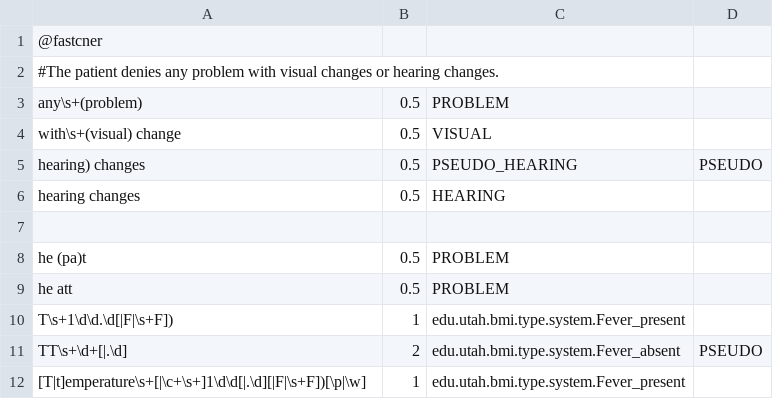
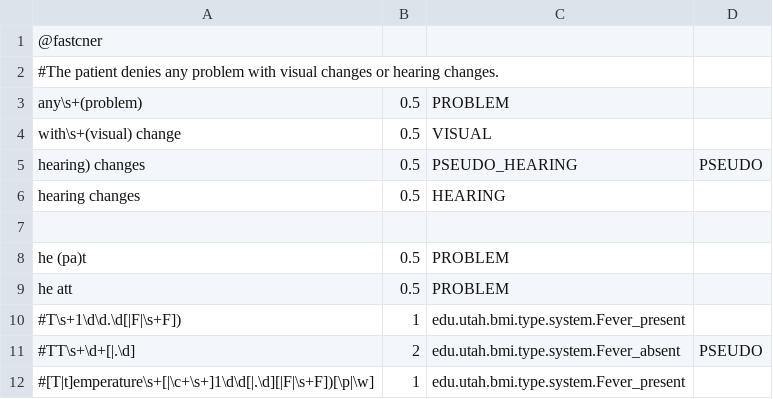
Before and after one commit to jianlins/PyFastNER, a TSV file: conf/crule_test.tsv, drawn as a sheet.

```diff
--- a/conf/crule_test.tsv
+++ b/conf/crule_test.tsv
@@ -9,4 +9,4 @@ he (pa)t	0.5	PROBLEM
 he att	0.5	PROBLEM
-T\s+1\d\d.\d[|F|\s+F]) 	1	edu.utah.bmi.type.system.Fever_present
-TT\s+\d+[|.\d] 	2	edu.utah.bmi.type.system.Fever_absent	PSEUDO
-[T|t]emperature\s+[|\c+\s+]1\d\d[|.\d][|F|\s+F])[\p|\w]	1	edu.utah.bmi.type.system.Fever_present
+#T\s+1\d\d.\d[|F|\s+F]) 	1	edu.utah.bmi.type.system.Fever_present
+#TT\s+\d+[|.\d] 	2	edu.utah.bmi.type.system.Fever_absent	PSEUDO
+#[T|t]emperature\s+[|\c+\s+]1\d\d[|.\d][|F|\s+F])[\p|\w]	1	edu.utah.bmi.type.system.Fever_present
```
Also changed, not shown: 12 other files.
